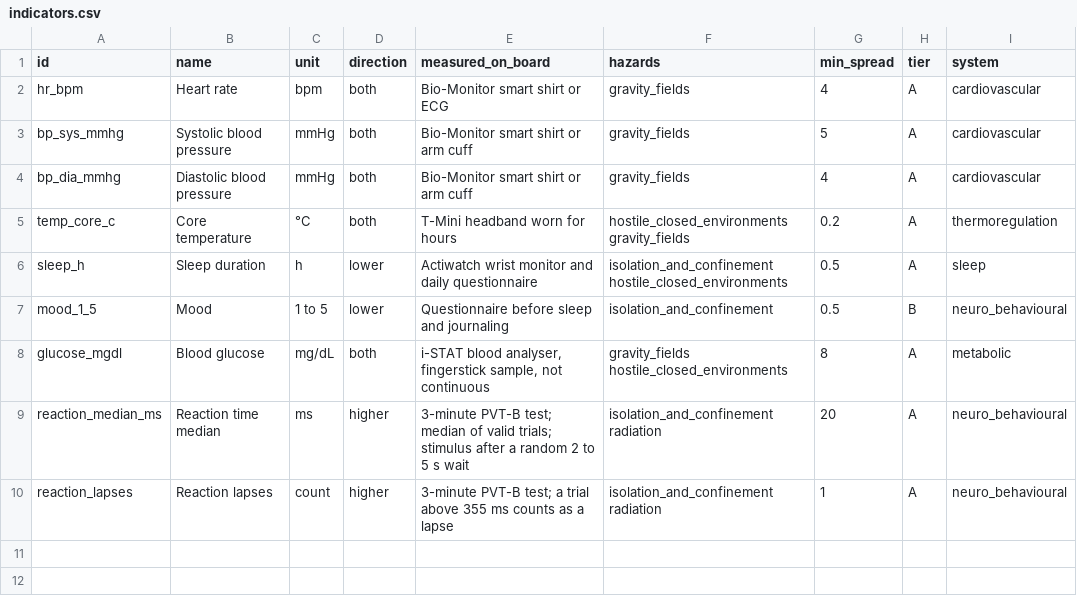
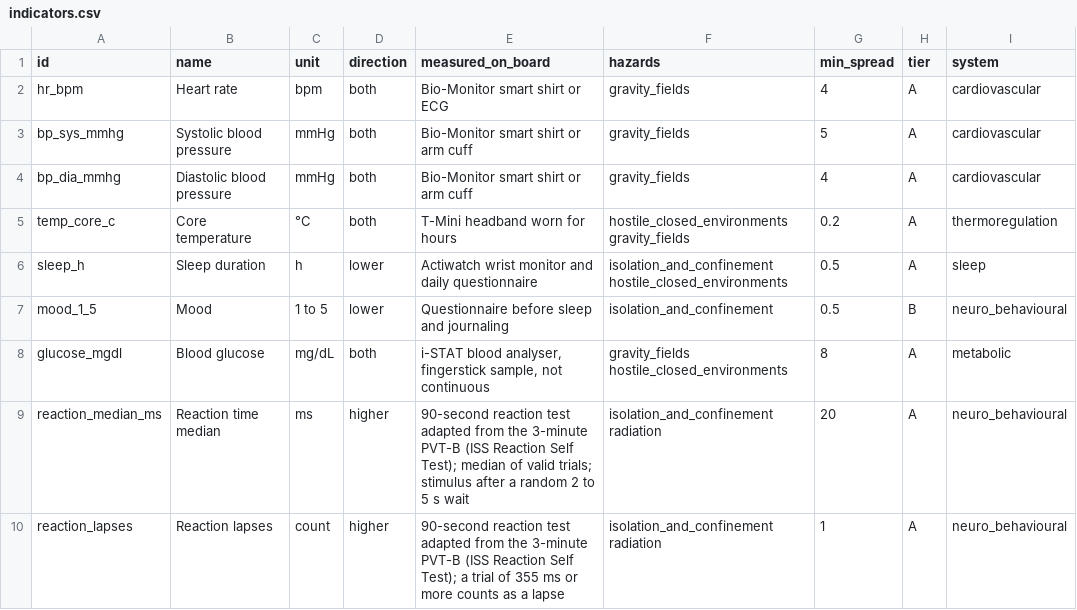
Before and after one commit to Sadriica/hemoso, a CSV file: config/data/indicators.csv, drawn as a sheet; only a part is shown; the diff names each change by its address in the sheet, - before the commit and + after, or states it on an @@ line.

Commit message:
data(indicators): describe the 90-second reaction test (#113)

```diff
--- a/config/data/indicators.csv
+++ b/config/data/indicators.csv
-E9 (measured_on_board): 3-minute PVT-B test; median of…
+E9 (measured_on_board): 90-second reaction test adapted from the 3-minute PVT-B (ISS Reaction Self Test); median of…
-E10 (measured_on_board): 3-minute PVT-B test; a trial above 355 ms counts as…
+E10 (measured_on_board): 90-second reaction test adapted from the 3-minute PVT-B (ISS Reaction Self Test); a trial of 355 ms or more counts as…
```
Also changed, not shown: config/data/demo_ranges.csv, 1 other file.
